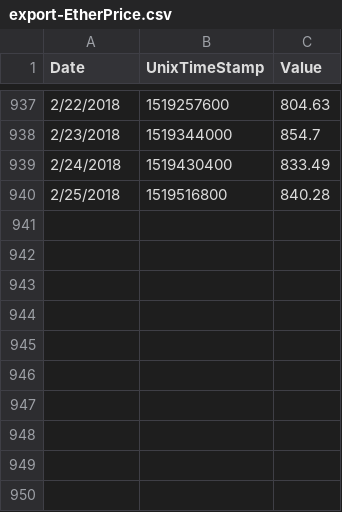
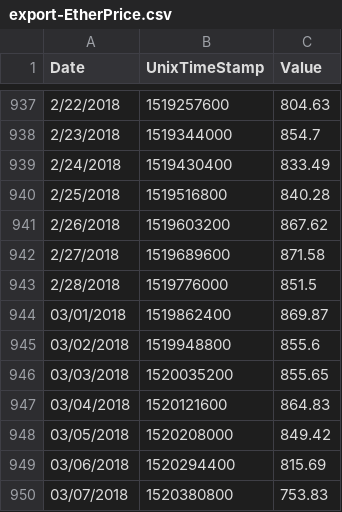
Before and after one commit to Isan-Rivkin/blockchain_scanner_ethereum, a CSV file: logic/history data/export-EtherPrice.csv, drawn as a sheet; only a part is shown, gaps mark what is left out; the diff names each change by its address in the sheet, - before the commit and + after, or states it on an @@ line.

Commit message:
Ether price chart size- fixed Ether online price - fixed Ether historical prices csv - updated

```diff
--- a/logic/history data/export-EtherPrice.csv
+++ b/logic/history data/export-EtherPrice.csv
+row 941: 2/26/2018 | 1519603200 | 867.62
+row 942: 2/27/2018 | 1519689600 | 871.58
+row 943: 2/28/2018 | 1519776000 | 851.5
+row 944: 03/01/2018 | 1519862400 | 869.87
+row 945: 03/02/2018 | 1519948800 | 855.6
+row 946: 03/03/2018 | 1520035200 | 855.65
+row 947: 03/04/2018 | 1520121600 | 864.83
+row 948: 03/05/2018 | 1520208000 | 849.42
+row 949: 03/06/2018 | 1520294400 | 815.69
+row 950: 03/07/2018 | 1520380800 | 753.83
```
Also changed, not shown: 7 other files.
